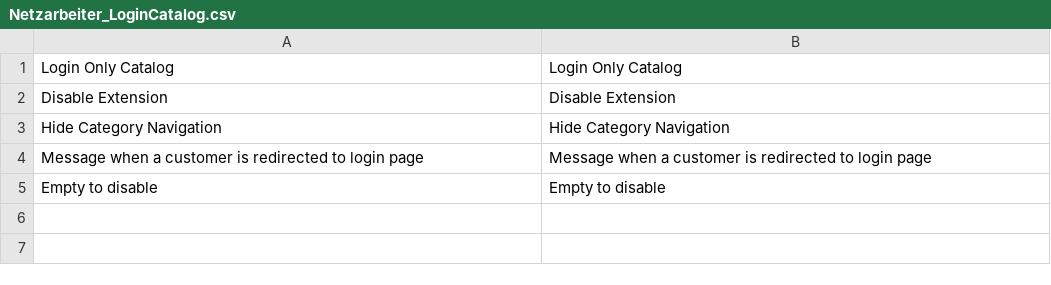
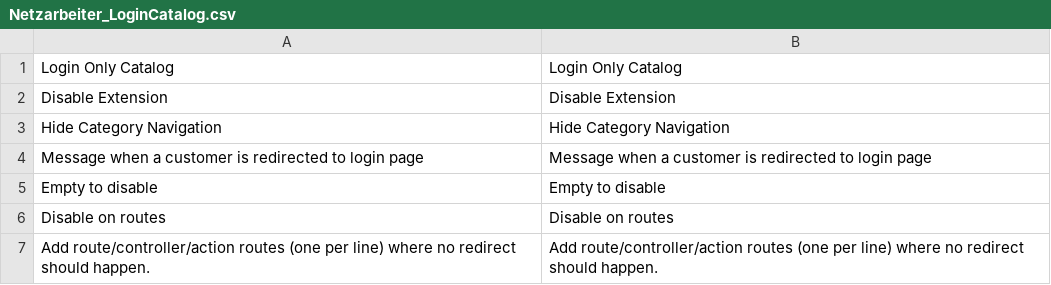
Before and after one commit to Vinai/loginonlycatalog, a CSV file: app/locale/en_US/Netzarbeiter_LoginCatalog.csv, drawn as a sheet; the diff names each change by its address in the sheet, - before the commit and + after, or states it on an @@ line.

Commit message:
Add translations for new system field strings

```diff
--- a/app/locale/en_US/Netzarbeiter_LoginCatalog.csv
+++ b/app/locale/en_US/Netzarbeiter_LoginCatalog.csv
+row 6: Disable on routes | Disable on routes
+row 7: Add route/controller/action routes (one per line) where no redirect should happen. | Add route/controller/action routes (one per line) where no redirect should happen.
```
Also changed, not shown: app/locale/de_DE/Netzarbeiter_LoginCatalog.csv.
